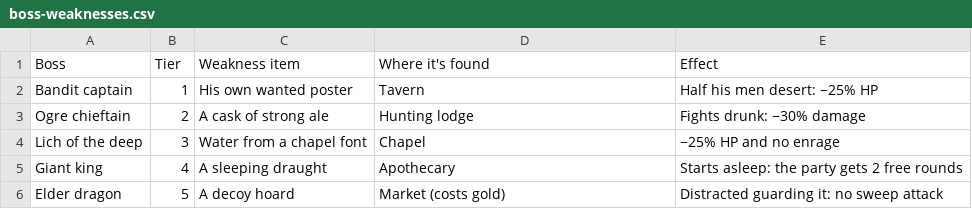
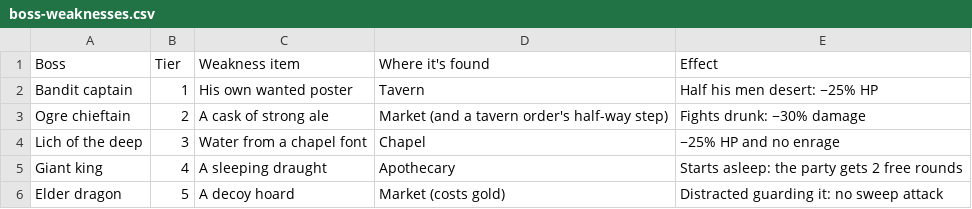
Before and after one commit to BarryWype/pocket-quartermaster, a CSV file: doc/design/threats/boss-weaknesses.csv, drawn as a sheet.

```diff
--- a/doc/design/threats/boss-weaknesses.csv
+++ b/doc/design/threats/boss-weaknesses.csv
@@ -2,3 +2,3 @@ Boss,Tier,Weakness item,Where it's found,Effect
 Bandit captain,1,His own wanted poster,Tavern,Half his men desert: −25% HP
-Ogre chieftain,2,A cask of strong ale,Hunting lodge,Fights drunk: −30% damage
+Ogre chieftain,2,A cask of strong ale,Market (and a tavern order's half-way step),Fights drunk: −30% damage
 Lich of the deep,3,Water from a chapel font,Chapel,−25% HP and no enrage
```
Also changed, not shown: doc/design/places/density.csv, doc/design/places/places.csv, 40 other files.
